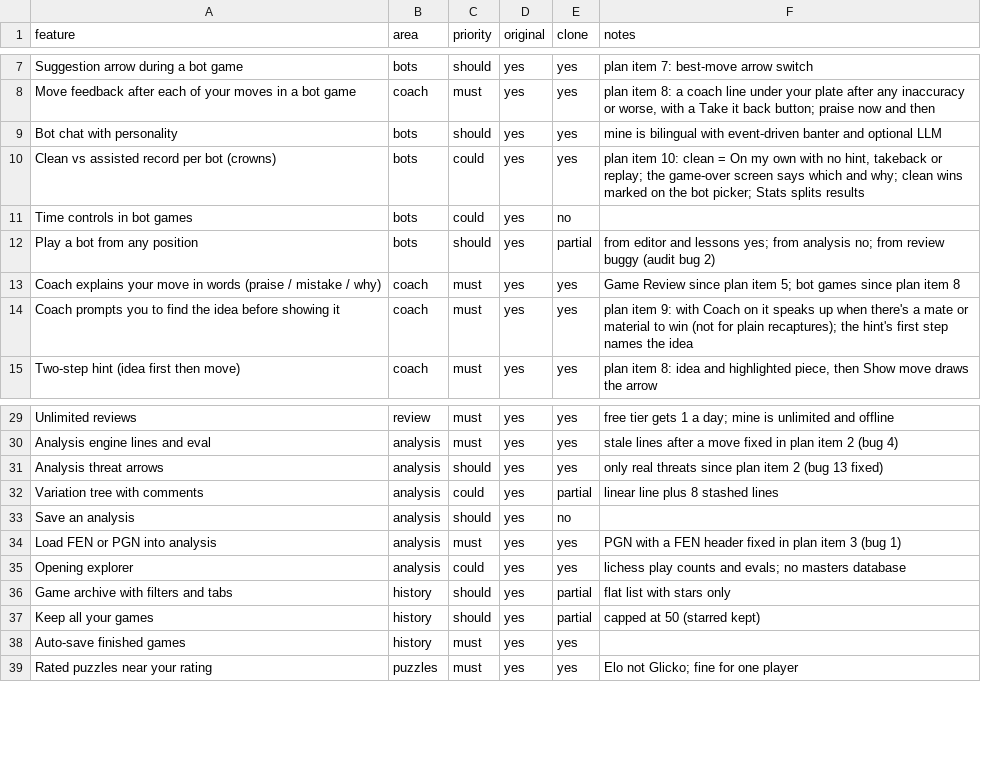
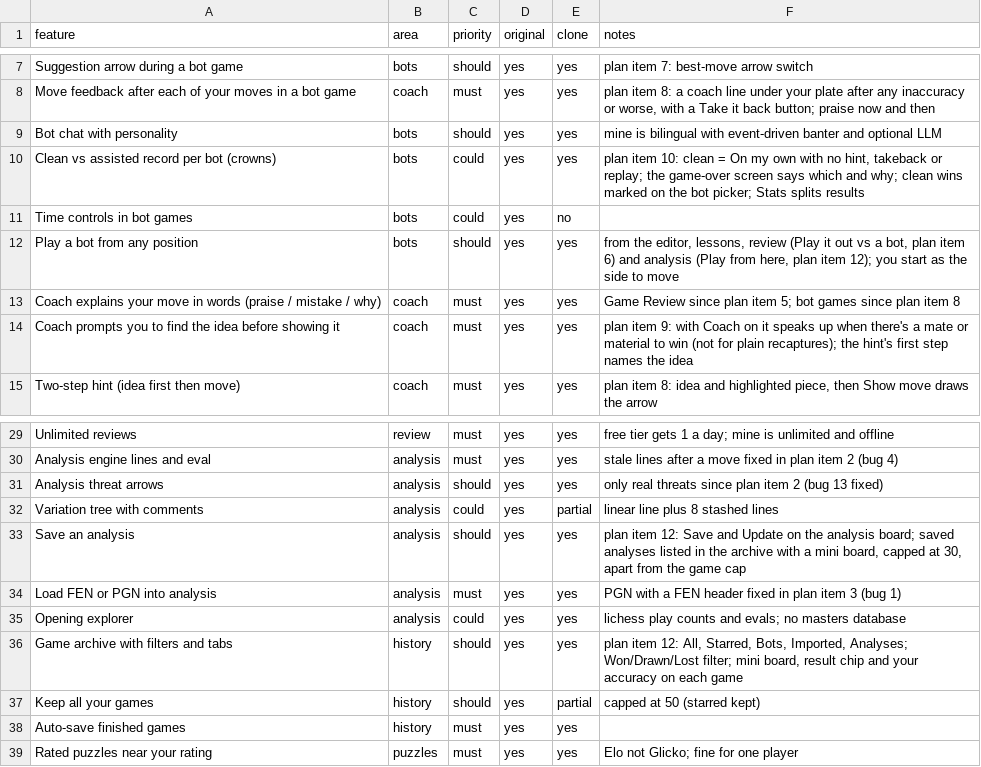
Before and after one commit to Lulushu12/life-architecture, a CSV file: docs/chess-replica/features.csv, drawn as a sheet; only a part is shown, gaps mark what is left out.

```diff
--- a/docs/chess-replica/features.csv
+++ b/docs/chess-replica/features.csv
@@ -11,3 +11,3 @@ Clean vs assisted record per bot (crowns),bots,could,yes,yes,"plan item 10: clea
 Time controls in bot games,bots,could,yes,no,
-Play a bot from any position,bots,should,yes,partial,from editor and lessons yes; from analysis no; from review buggy (audit bug 2)
+Play a bot from any position,bots,should,yes,yes,"from the editor, lessons, review (Play it out vs a bot, plan item 6) and analysis (Play from here, plan item 12); you start as the side to move"
 Coach explains your move in words (praise / mistake / why),coach,must,yes,yes,Game Review since plan item 5; bot games since plan item 8
@@ -32,6 +32,6 @@ Analysis threat arrows,analysis,should,yes,yes,only real threats since plan item
 Variation tree with comments,analysis,could,yes,partial,linear line plus 8 stashed lines
-Save an analysis,analysis,should,yes,no,
+Save an analysis,analysis,should,yes,yes,"plan item 12: Save and Update on the analysis board; saved analyses listed in the archive with a mini board, capped at 30, apart from the game cap"
 Load FEN or PGN into analysis,analysis,must,yes,yes,PGN with a FEN header fixed in plan item 3 (bug 1)
 Opening explorer,analysis,could,yes,yes,lichess play counts and evals; no masters database
-Game archive with filters and tabs,history,should,yes,partial,flat list with stars only
+Game archive with filters and tabs,history,should,yes,yes,"plan item 12: All, Starred, Bots, Imported, Analyses; Won/Drawn/Lost filter; mini board, result chip and your accuracy on each game"
 Keep all your games,history,should,yes,partial,capped at 50 (starred kept)
```
Also changed, not shown: 12 other files.
